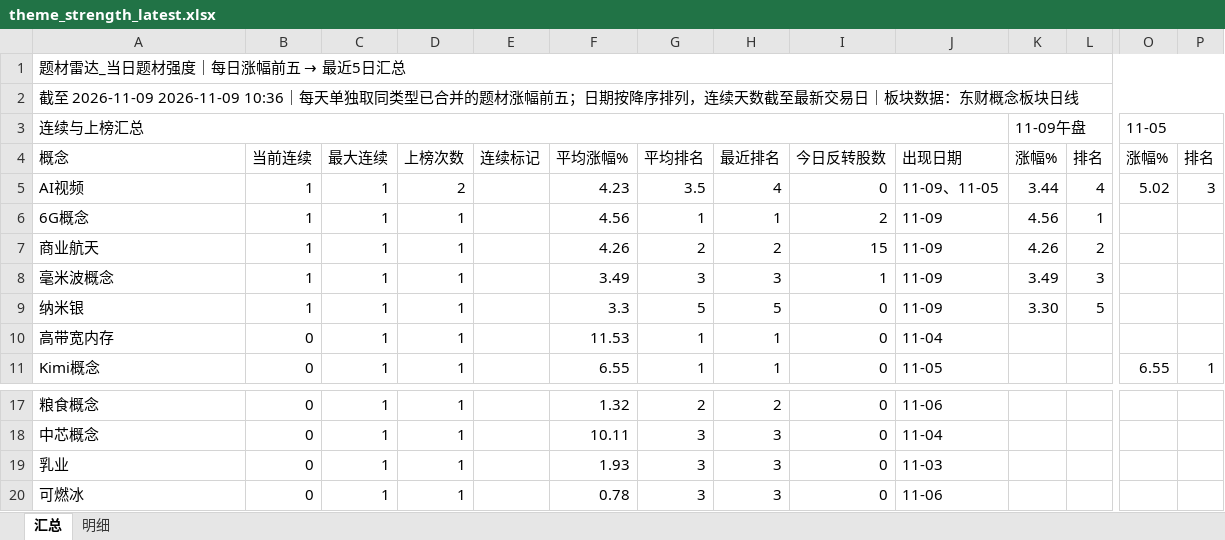
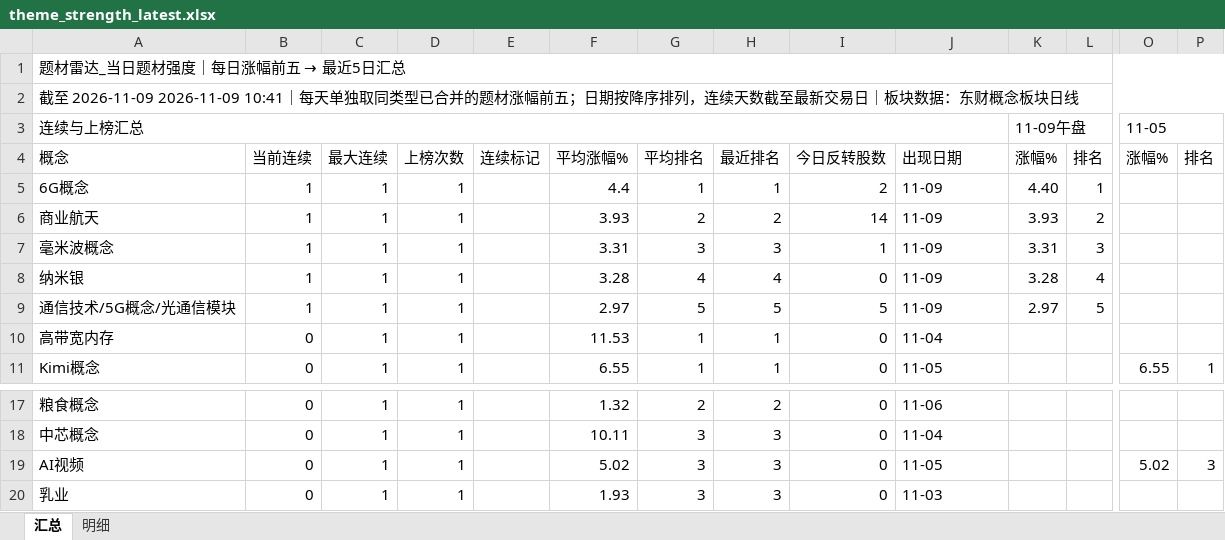
Before and after one commit to nancybhc/a-share-blast-lab, an Excel workbook: data/theme_strength_latest.xlsx, sheet 汇总, drawn as a sheet; only a part is shown, gaps mark what is left out; the shorter side is filled out with more unchanged rows; values as stored, in another font and other column widths than the file's, no cell formats; removed rows and columns are numbered as before the commit, all else as after; rows hold the shown columns only; the diff names each change by its address in the sheet, - before the commit and + after, or states it on an @@ line.

```diff
--- a/data/theme_strength_latest.xlsx (sheet 汇总)
+++ b/data/theme_strength_latest.xlsx (sheet 汇总)
-A2: …至 2026-11-09 2026-11-09 10:36｜每天单…
+A2: …至 2026-11-09 2026-11-09 10:41｜每天单…
-row 5: AI视频 | 1 | 1 | 2 |  | 4.23 | 3.5 | 4 | 0 | 11-09、11-05 | 3.44 | 4 | 5.02 | 3
-F5: 4.56
+F5: 4.4
-K5: 4.56
+K5: 4.40
-F6: 4.26
+F6: 3.93
-I6: 15
+I6: 14
-K6: 4.26
+K6: 3.93
-F7: 3.49
+F7: 3.31
-K7: 3.49
+K7: 3.31
-F8: 3.3
+F8: 3.28
-G8: 5
+G8: 4
-H8: 5
+H8: 4
-K8: 3.30
+K8: 3.28
-L8: 5
+L8: 4
+row 9: 通信技术/5G概念/光通信模块 | 1 | 1 | 1 |  | 2.97 | 5 | 5 | 5 | 11-09 | 2.97 | 5
+row 19: AI视频 | 0 | 1 | 1 |  | 5.02 | 3 | 3 | 0 | 11-05 |  |  | 5.02 | 3
```
Also changed, not shown: sheet 明细, cell formats, 6 other files.
